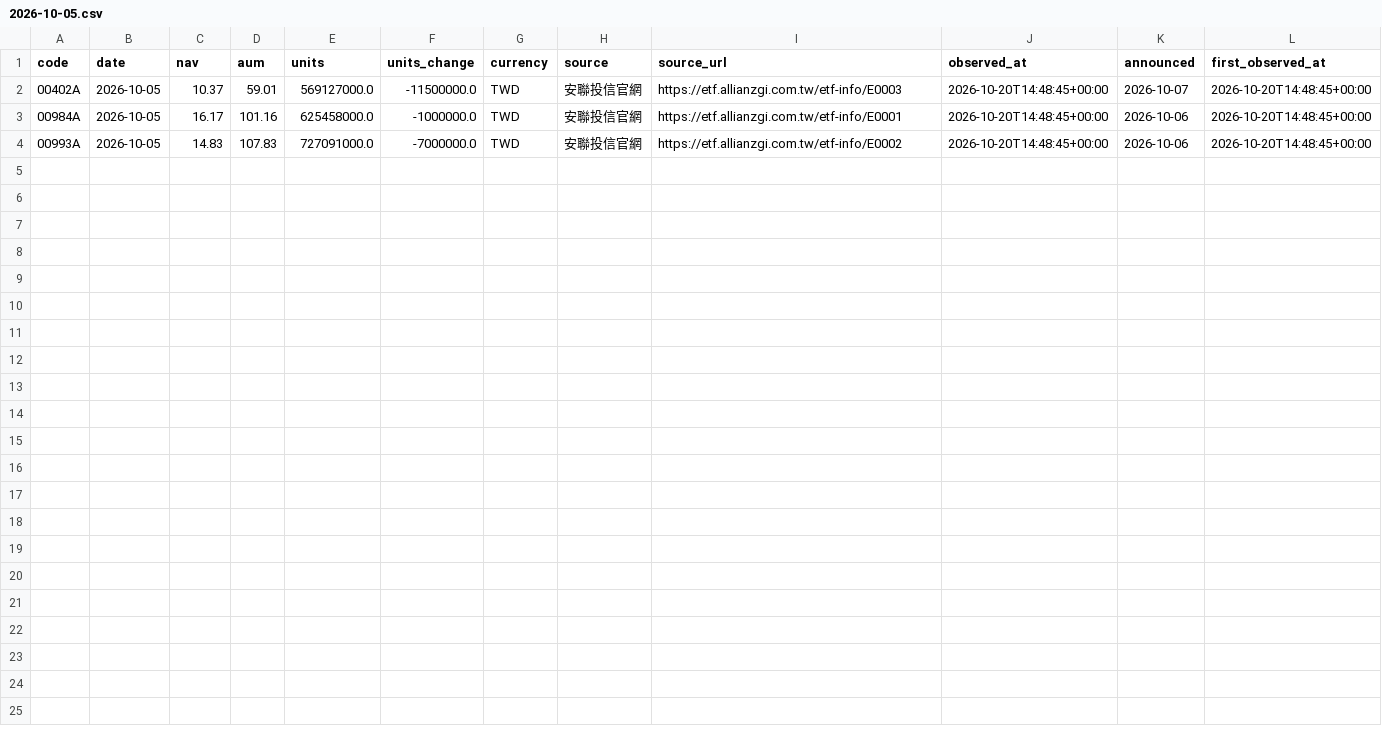
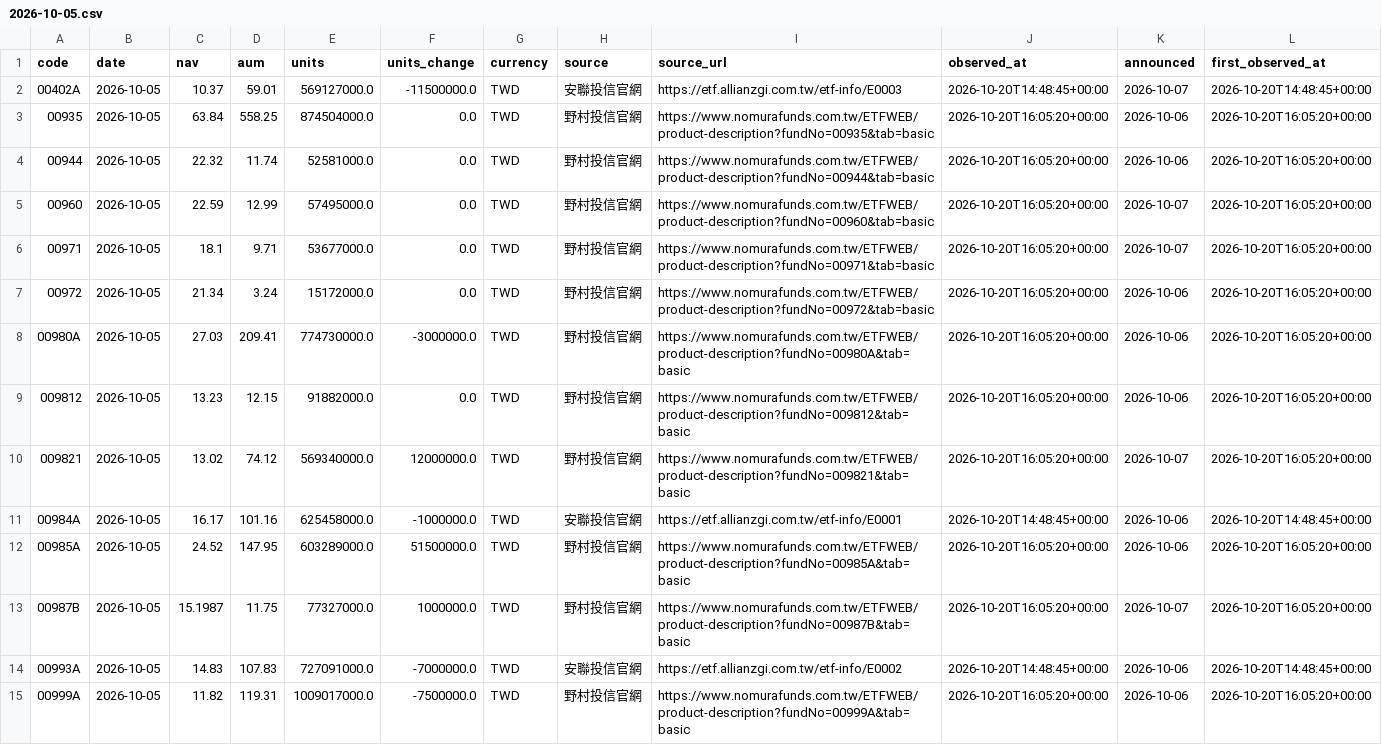
Before and after one commit to breezeflow-tw/breezeflow-data, a CSV file: data/history/fund_daily/2026-10-05.csv, drawn as a sheet.

```diff
--- a/data/history/fund_daily/2026-10-05.csv
+++ b/data/history/fund_daily/2026-10-05.csv
@@ -2,3 +2,14 @@ code,date,nav,aum,units,units_change,currency,source,source_url,observed_at,anno
 00402A,2026-10-05,10.37,59.01,569127000.0,-11500000.0,TWD,安聯投信官網,https://etf.allianzgi.com.tw/etf-info/E0003,2026-10-20T14:48:45+00:00,2026-10-07,2026-10-20T14:48:45+00:00
+00935,2026-10-05,63.84,558.25,874504000.0,0.0,TWD,野村投信官網,https://www.nomurafunds.com.tw/ETFWEB/product-description?fundNo=00935&tab=basic,2026-10-20T16:05:20+00:00,2026-10-06,2026-10-20T16:05:20+00:00
+00944,2026-10-05,22.32,11.74,52581000.0,0.0,TWD,野村投信官網,https://www.nomurafunds.com.tw/ETFWEB/product-description?fundNo=00944&tab=basic,2026-10-20T16:05:20+00:00,2026-10-06,2026-10-20T16:05:20+00:00
+00960,2026-10-05,22.59,12.99,57495000.0,0.0,TWD,野村投信官網,https://www.nomurafunds.com.tw/ETFWEB/product-description?fundNo=00960&tab=basic,2026-10-20T16:05:20+00:00,2026-10-07,2026-10-20T16:05:20+00:00
+00971,2026-10-05,18.1,9.71,53677000.0,0.0,TWD,野村投信官網,https://www.nomurafunds.com.tw/ETFWEB/product-description?fundNo=00971&tab=basic,2026-10-20T16:05:20+00:00,2026-10-07,2026-10-20T16:05:20+00:00
+00972,2026-10-05,21.34,3.24,15172000.0,0.0,TWD,野村投信官網,https://www.nomurafunds.com.tw/ETFWEB/product-description?fundNo=00972&tab=basic,2026-10-20T16:05:20+00:00,2026-10-06,2026-10-20T16:05:20+00:00
+00980A,2026-10-05,27.03,209.41,774730000.0,-3000000.0,TWD,野村投信官網,https://www.nomurafunds.com.tw/ETFWEB/product-description?fundNo=00980A&tab=basic,2026-10-20T16:05:20+00:00,2026-10-06,2026-10-20T16:05:20+00:00
+009812,2026-10-05,13.23,12.15,91882000.0,0.0,TWD,野村投信官網,https://www.nomurafunds.com.tw/ETFWEB/product-description?fundNo=009812&tab=basic,2026-10-20T16:05:20+00:00,2026-10-06,2026-10-20T16:05:20+00:00
+009821,2026-10-05,13.02,74.12,569340000.0,12000000.0,TWD,野村投信官網,https://www.nomurafunds.com.tw/ETFWEB/product-description?fundNo=009821&tab=basic,2026-10-20T16:05:20+00:00,2026-10-07,2026-10-20T16:05:20+00:00
 00984A,2026-10-05,16.17,101.16,625458000.0,-1000000.0,TWD,安聯投信官網,https://etf.allianzgi.com.tw/etf-info/E0001,2026-10-20T14:48:45+00:00,2026-10-06,2026-10-20T14:48:45+00:00
+00985A,2026-10-05,24.52,147.95,603289000.0,51500000.0,TWD,野村投信官網,https://www.nomurafunds.com.tw/ETFWEB/product-description?fundNo=00985A&tab=basic,2026-10-20T16:05:20+00:00,2026-10-06,2026-10-20T16:05:20+00:00
+00987B,2026-10-05,15.1987,11.75,77327000.0,1000000.0,TWD,野村投信官網,https://www.nomurafunds.com.tw/ETFWEB/product-description?fundNo=00987B&tab=basic,2026-10-20T16:05:20+00:00,2026-10-07,2026-10-20T16:05:20+00:00
 00993A,2026-10-05,14.83,107.83,727091000.0,-7000000.0,TWD,安聯投信官網,https://etf.allianzgi.com.tw/etf-info/E0002,2026-10-20T14:48:45+00:00,2026-10-06,2026-10-20T14:48:45+00:00
+00999A,2026-10-05,11.82,119.31,1009017000.0,-7500000.0,TWD,野村投信官網,https://www.nomurafunds.com.tw/ETFWEB/product-description?fundNo=00999A&tab=basic,2026-10-20T16:05:20+00:00,2026-10-06,2026-10-20T16:05:20+00:00
```
Also changed, not shown: data/history/dividend.csv, data/history/fund_daily/2026-10-02.csv, 31 other files.
